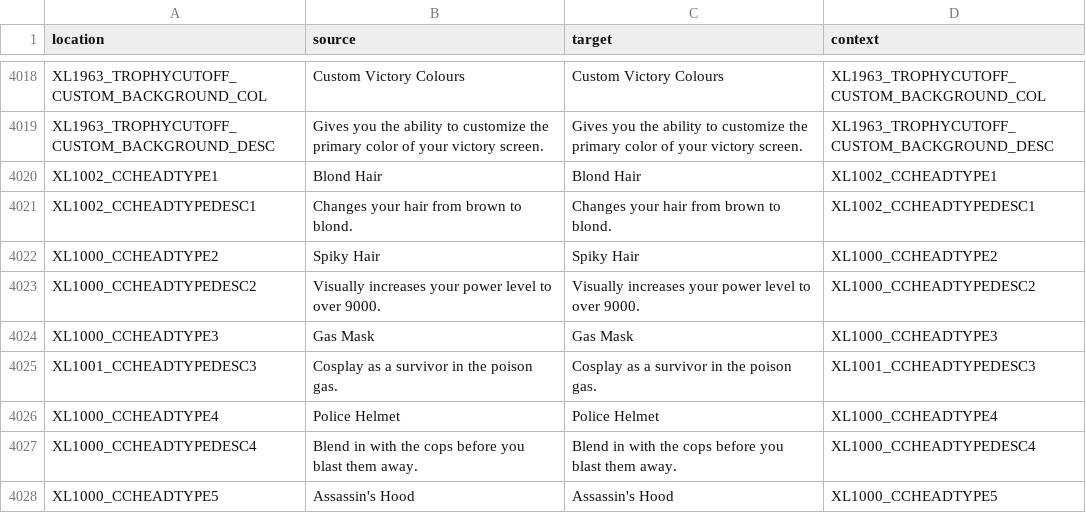
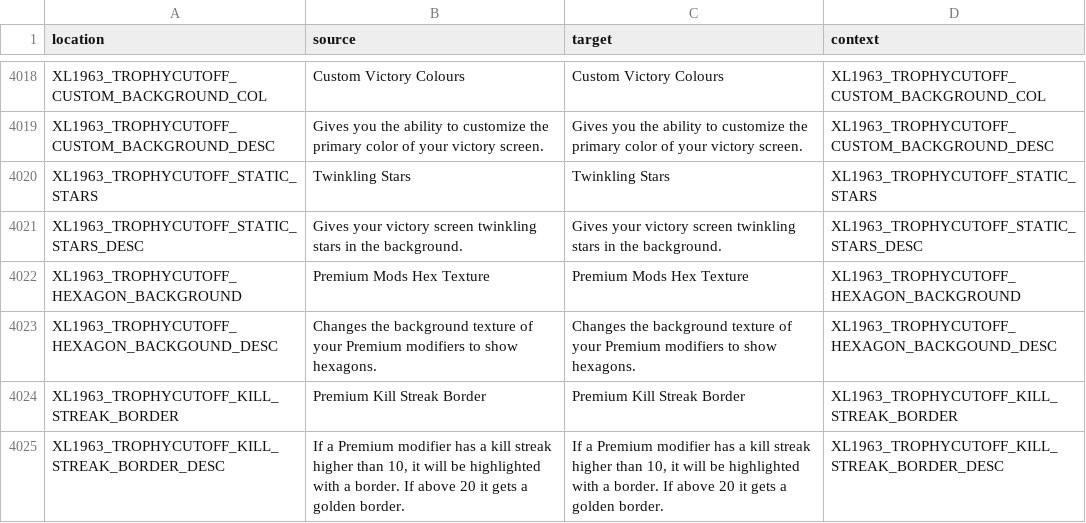
Before and after one commit to bencelot/GeneshiftTranslations, a CSV file: en.csv, drawn as a sheet; only a part is shown, gaps mark what is left out; the shorter side is filled out with more unchanged rows; the diff covers the shown part only; the diff names each change by its address in the sheet, - before the commit and + after, or states it on an @@ line.

```diff
--- a/en.csv
+++ b/en.csv
+row 4020: XL1963_TROPHYCUTOFF_STATIC_STARS | Twinkling Stars | Twinkling Stars | XL1963_TROPHYCUTOFF_STATIC_STARS
+row 4021: XL1963_TROPHYCUTOFF_STATIC_STARS_DESC | Gives your victory screen twinkling stars in the background. | Gives your victory screen twinkling stars in the background. | XL1963_TROPHYCUTOFF_STATIC_STARS_DESC
+row 4022: XL1963_TROPHYCUTOFF_HEXAGON_BACKGROUND | Premium Mods Hex Texture | Premium Mods Hex Texture | XL1963_TROPHYCUTOFF_HEXAGON_BACKGROUND
+row 4023: XL1963_TROPHYCUTOFF_HEXAGON_BACKGOUND_DESC | Changes the background texture of your Premium modifiers to show hexagons. | Changes the background texture of your Premium modifiers to show hexagons. | XL1963_TROPHYCUTOFF_HEXAGON_BACKGOUND_DESC
+row 4024: XL1963_TROPHYCUTOFF_KILL_STREAK_BORDER | Premium Kill Streak Border | Premium Kill Streak Border | XL1963_TROPHYCUTOFF_KILL_STREAK_BORDER
+row 4025: XL1963_TROPHYCUTOFF_KILL_STREAK_BORDER_DESC | If a Premium modifier has a kill streak higher than 10, it will be highlighted with a border. If above 20 it gets a golden border. | If a Premium modifier has a kill streak higher than 10, it will be highlighted with a border. If above 20 it gets a golden border. | XL1963_TROPHYCUTOFF_KILL_STREAK_BORDER_DESC
```
Also changed, not shown: 6 added rows and 12 edited cells elsewhere in this file, de.csv, es_AR.csv, 4 other files.
